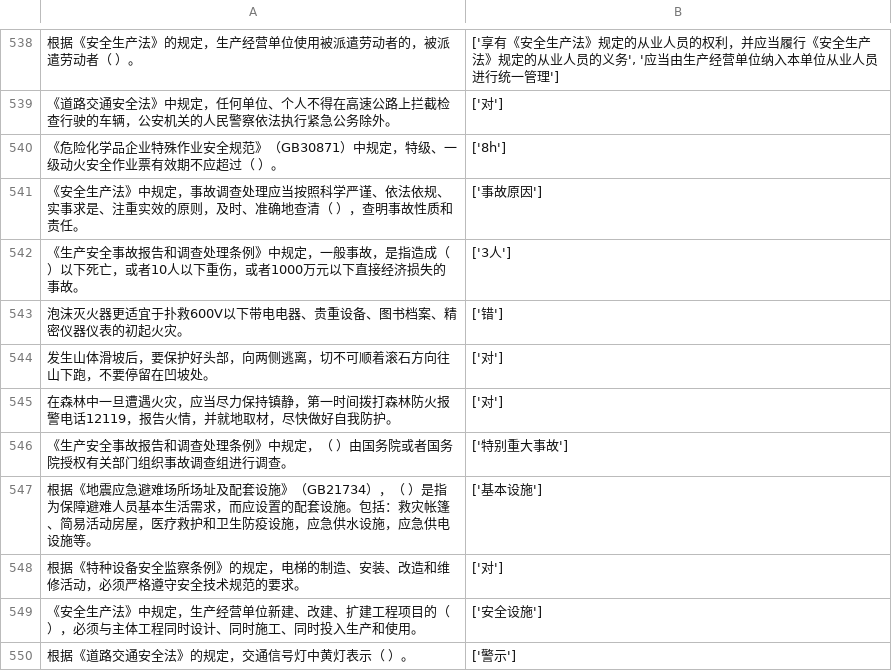
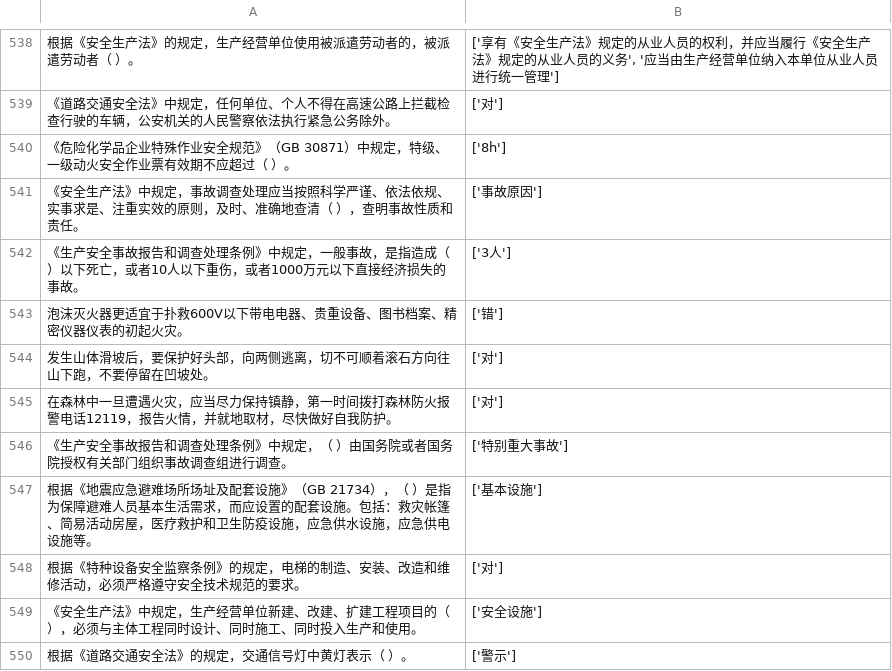
Before and after one commit to vivishow/liangongbao, a CSV file: answer/answercsv.csv, drawn as a sheet; only a part is shown, gaps mark what is left out; the diff covers the shown part only.

```diff
--- a/answer/answercsv.csv
+++ b/answer/answercsv.csv
@@ -539,3 +539,3 @@
 《道路交通安全法》中规定，任何单位、个人不得在高速公路上拦截检查行驶的车辆，公安机关的人民警察依法执行紧急公务除外。,['对']
-《危险化学品企业特殊作业安全规范》（GB30871）中规定，特级、一级动火安全作业票有效期不应超过（ ）。,['8h']
+《危险化学品企业特殊作业安全规范》（GB 30871）中规定，特级、一级动火安全作业票有效期不应超过（ ）。,['8h']
 《安全生产法》中规定，事故调查处理应当按照科学严谨、依法依规、实事求是、注重实效的原则，及时、准确地查清（ ），查明事故性质和责任。,['事故原因']
@@ -546,3 +546,3 @@
 《生产安全事故报告和调查处理条例》中规定，（ ）由国务院或者国务院授权有关部门组织事故调查组进行调查。,['特别重大事故']
-根据《地震应急避难场所场址及配套设施》（GB21734），（ ）是指为保障避难人员基本生活需求，而应设置的配套设施。包括：救灾帐篷、简易活动房屋，医疗救护和卫生防疫设施，应急供水设施，应急供电设施等。,['基本设施']
+根据《地震应急避难场所场址及配套设施》（GB 21734），（ ）是指为保障避难人员基本生活需求，而应设置的配套设施。包括：救灾帐篷、简易活动房屋，医疗救护和卫生防疫设施，应急供水设施，应急供电设施等。,['基本设施']
 根据《特种设备安全监察条例》的规定，电梯的制造、安装、改造和维修活动，必须严格遵守安全技术规范的要求。,['对']
```
Also changed, not shown: 29 added rows and 1 moved row elsewhere in this file, 3 other files.
